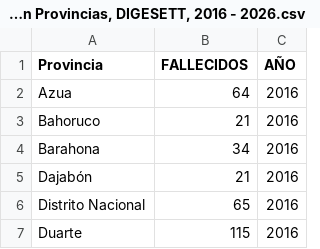
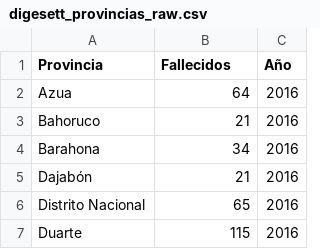
Before and after one commit to edjnolasco/dss_hotspots_rd, a CSV file: data/digesett_provincias_raw.csv (was data/Fallecimientos según Provincias, DIGESETT, 2016 - 2026.csv), drawn as a sheet; only a part is shown; the diff names each change by its address in the sheet, - before the commit and + after, or states it on an @@ line.

Commit message:
Update and rename Fallecimientos según Provincias, DIGESETT, 2016 - 2026.csv to digesett_provincias_raw.csv

```diff
--- a/data/Fallecimientos según Provincias, DIGESETT, 2016 - 2026.csv
+++ b/data/digesett_provincias_raw.csv
-B1: FALLECIDOS
+B1: Fallecidos
-C1: AÑO
+C1: Año
```
